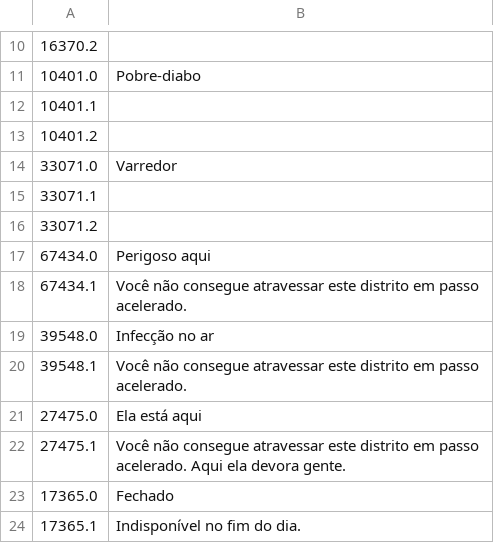
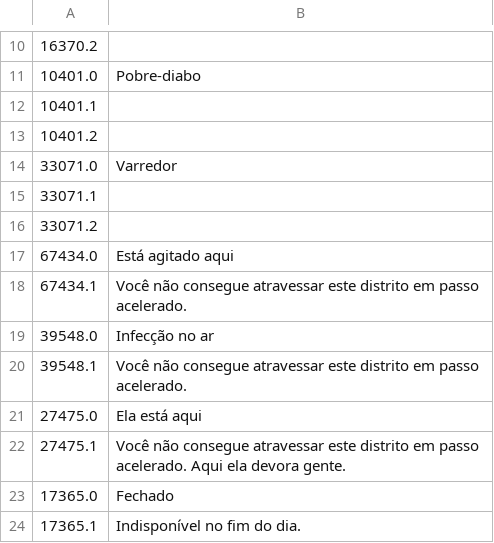
Before and after one commit to IgusMarine/pathologic3-ptbr, a TSV file: translated/pt/Oth_Bd.tsv, drawn as a sheet; only a part is shown, gaps mark what is left out.

```diff
--- a/translated/pt/Oth_Bd.tsv
+++ b/translated/pt/Oth_Bd.tsv
@@ -16,3 +16,3 @@
 33071.2	
-67434.0	Perigoso aqui
+67434.0	Está agitado aqui
 67434.1	Você não consegue atravessar este distrito em passo acelerado.
```
Also changed, not shown: translated/pt/Day00_00e.tsv, translated/pt/Oth_Bat.tsv, 22 other files.
